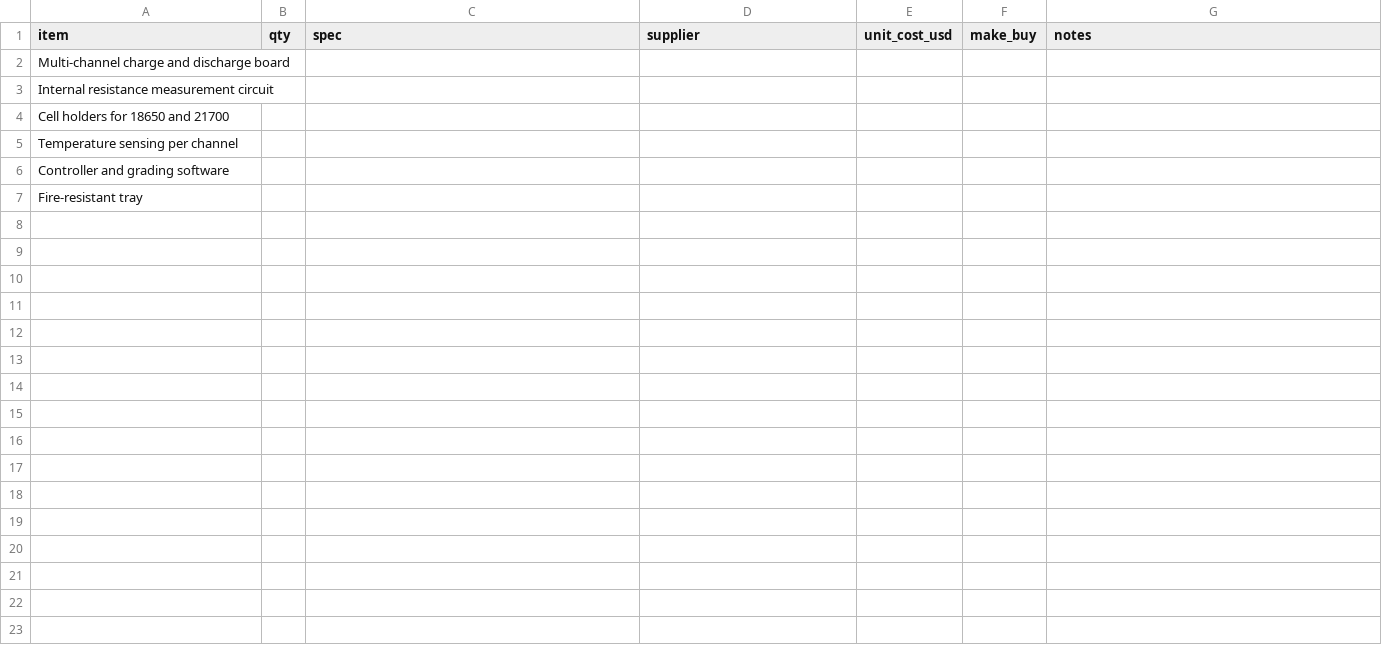
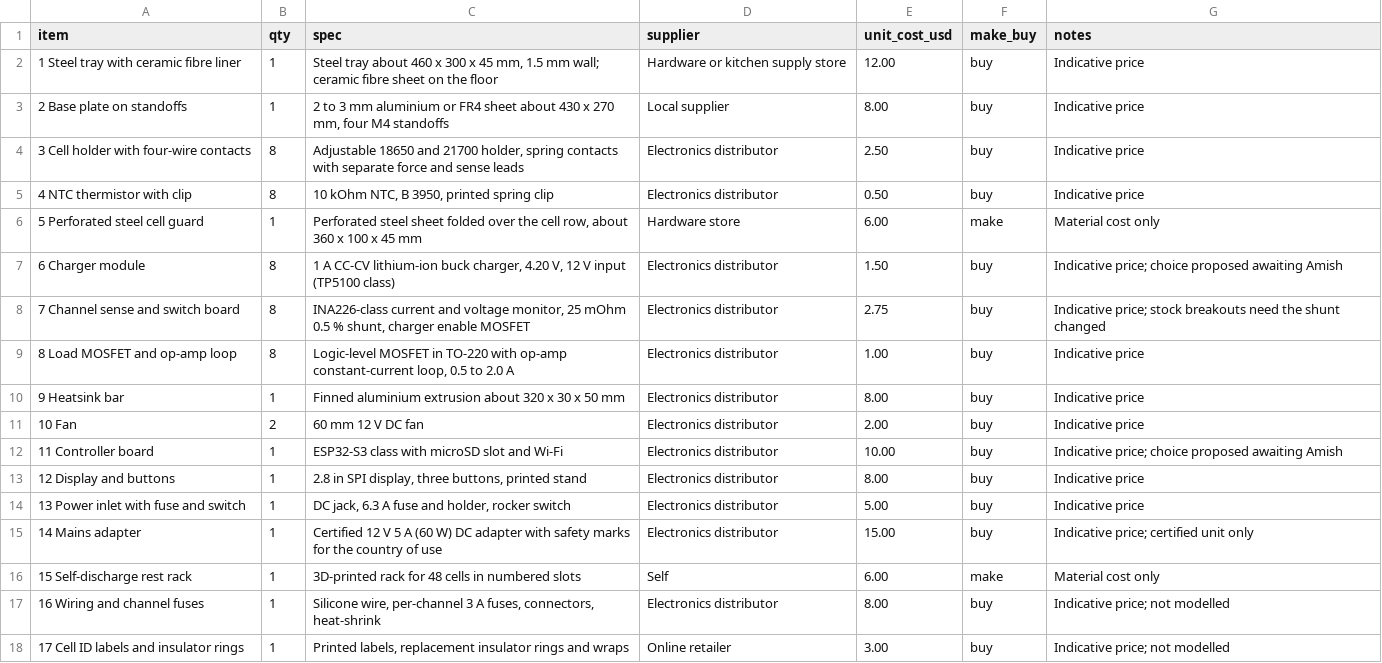
Before and after one commit to BoujeeEnjinia1701/cellcheck, a CSV file: bom/bom.csv, drawn as a sheet; removed rows and columns are numbered as before the commit, all else as after; the diff names each change by its address in the sheet, - before the commit and + after, or states it on an @@ line.

```diff
--- a/bom/bom.csv
+++ b/bom/bom.csv
-row 2: Multi-channel charge and discharge board
-row 3: Internal resistance measurement circuit
-row 4: Cell holders for 18650 and 21700
-row 5: Temperature sensing per channel
-row 6: Controller and grading software
-row 7: Fire-resistant tray
+row 2: 1 Steel tray with ceramic fibre liner | 1 | Steel tray about 460 x 300 x 45 mm, 1.5 mm wall; ceramic fibre sheet on the floor | Hardware or kitchen supply store | 12.00 | buy | Indicative price
+row 3: 2 Base plate on standoffs | 1 | 2 to 3 mm aluminium or FR4 sheet about 430 x 270 mm, four M4 standoffs | Local supplier | 8.00 | buy | Indicative price
+row 4: 3 Cell holder with four-wire contacts | 8 | Adjustable 18650 and 21700 holder, spring contacts with separate force and sense leads | Electronics distributor | 2.50 | buy | Indicative price
+row 5: 4 NTC thermistor with clip | 8 | 10 kOhm NTC, B 3950, printed spring clip | Electronics distributor | 0.50 | buy | Indicative price
+row 6: 5 Perforated steel cell guard | 1 | Perforated steel sheet folded over the cell row, about 360 x 100 x 45 mm | Hardware store | 6.00 | make | Material cost only
+row 7: 6 Charger module | 8 | 1 A CC-CV lithium-ion buck charger, 4.20 V, 12 V input (TP5100 class) | Electronics distributor | 1.50 | buy | Indicative price; choice proposed awaiting Amish
+row 8: 7 Channel sense and switch board | 8 | INA226-class current and voltage monitor, 25 mOhm 0.5 % shunt, charger enable MOSFET | Electronics distributor | 2.75 | buy | Indicative price; stock breakouts need the shunt changed
+row 9: 8 Load MOSFET and op-amp loop | 8 | Logic-level MOSFET in TO-220 with op-amp constant-current loop, 0.5 to 2.0 A | Electronics distributor | 1.00 | buy | Indicative price
+row 10: 9 Heatsink bar | 1 | Finned aluminium extrusion about 320 x 30 x 50 mm | Electronics distributor | 8.00 | buy | Indicative price
+row 11: 10 Fan | 2 | 60 mm 12 V DC fan | Electronics distributor | 2.00 | buy | Indicative price
+row 12: 11 Controller board | 1 | ESP32-S3 class with microSD slot and Wi-Fi | Electronics distributor | 10.00 | buy | Indicative price; choice proposed awaiting Amish
+row 13: 12 Display and buttons | 1 | 2.8 in SPI display, three buttons, printed stand | Electronics distributor | 8.00 | buy | Indicative price
+row 14: 13 Power inlet with fuse and switch | 1 | DC jack, 6.3 A fuse and holder, rocker switch | Electronics distributor | 5.00 | buy | Indicative price
+row 15: 14 Mains adapter | 1 | Certified 12 V 5 A (60 W) DC adapter with safety marks for the country of use | Electronics distributor | 15.00 | buy | Indicative price; certified unit only
+row 16: 15 Self-discharge rest rack | 1 | 3D-printed rack for 48 cells in numbered slots | Self | 6.00 | make | Material cost only
+row 17: 16 Wiring and channel fuses | 1 | Silicone wire, per-channel 3 A fuses, connectors, heat-shrink | Electronics distributor | 8.00 | buy | Indicative price; not modelled
+row 18: 17 Cell ID labels and insulator rings | 1 | Printed labels, replacement insulator rings and wraps | Online retailer | 3.00 | buy | Indicative price; not modelled
```
Also changed, not shown: 19 other files.
